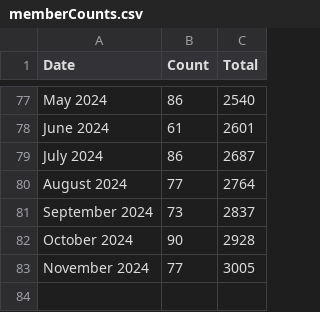
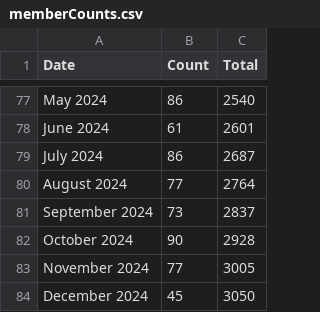
Before and after one commit to crd477/usrse.github.io, a CSV file: _data/memberCounts.csv, drawn as a sheet; only a part is shown, gaps mark what is left out.

```diff
--- a/_data/memberCounts.csv
+++ b/_data/memberCounts.csv
@@ -83 +83,2 @@ October 2024,90,2928
 November 2024,77,3005
+December 2024,45,3050
```
